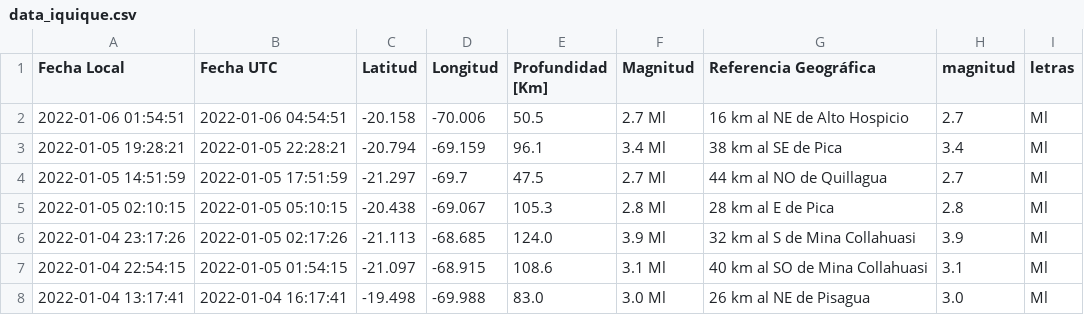
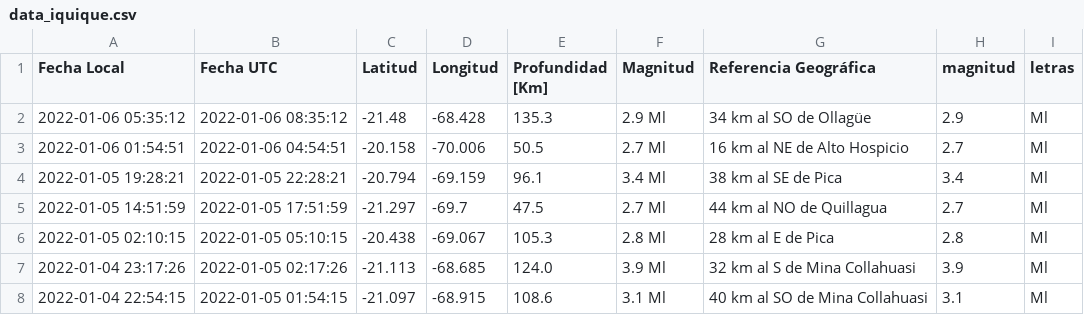
Before and after one commit to brunooviedo/sismosiquique, a CSV file: data_iquique.csv, drawn as a sheet; only a part is shown; the shorter side is filled out with more unchanged rows; the diff names each change by its address in the sheet, - before the commit and + after, or states it on an @@ line.

```diff
--- a/data_iquique.csv
+++ b/data_iquique.csv
+row 2: 2022-01-06 05:35:12 | 2022-01-06 08:35:12 | -21.48 | -68.428 | 135.3 | 2.9 Ml | 34 km al SO de Ollagüe | 2.9 | Ml
```
Also changed, not shown: data_iqq.csv, 2 other files.
